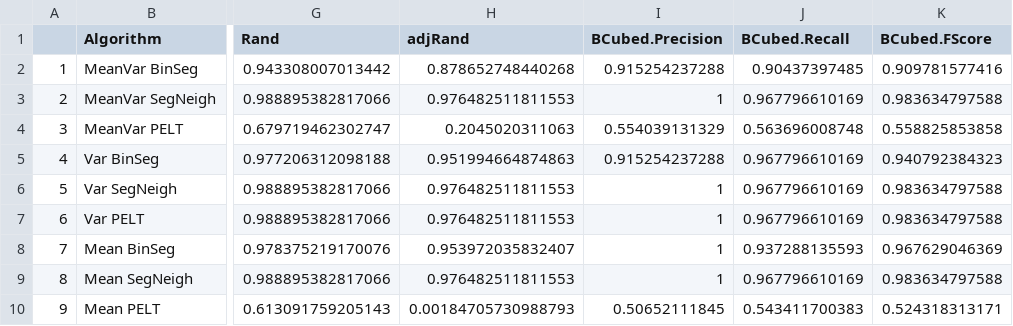
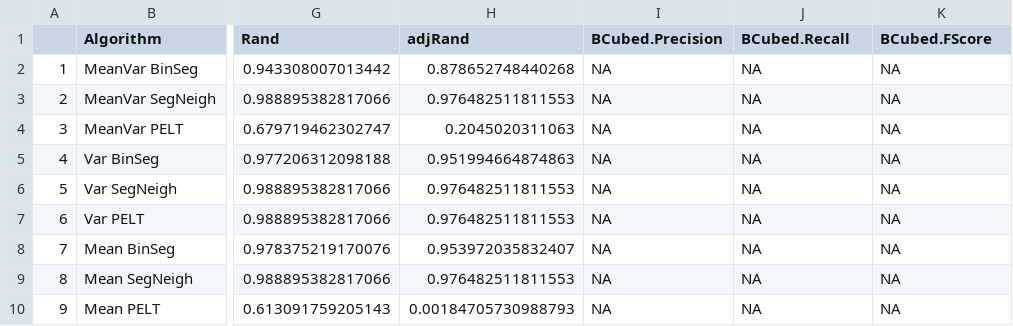
Before and after one commit to matt-chapman/master-thesis, a CSV file: Experiments/R/ChangeDetection/fullmeasures.csv, drawn as a sheet; only a part is shown, gaps mark what is left out; the diff names each change by its address in the sheet, - before the commit and + after, or states it on an @@ line.

```diff
--- a/Experiments/R/ChangeDetection/fullmeasures.csv
+++ b/Experiments/R/ChangeDetection/fullmeasures.csv
-I2 (BCubed.Precision): 0.915254237288
+I2 (BCubed.Precision): NA
-J2 (BCubed.Recall): 0.90437397485
+J2 (BCubed.Recall): NA
-K2 (BCubed.FScore): 0.909781577416
+K2 (BCubed.FScore): NA
-I3 (BCubed.Precision): 1
+I3 (BCubed.Precision): NA
-J3 (BCubed.Recall): 0.967796610169
+J3 (BCubed.Recall): NA
-K3 (BCubed.FScore): 0.983634797588
+K3 (BCubed.FScore): NA
-I4 (BCubed.Precision): 0.554039131329
+I4 (BCubed.Precision): NA
-J4 (BCubed.Recall): 0.563696008748
+J4 (BCubed.Recall): NA
-K4 (BCubed.FScore): 0.558825853858
+K4 (BCubed.FScore): NA
-I5 (BCubed.Precision): 0.915254237288
+I5 (BCubed.Precision): NA
-J5:J7 (BCubed.Recall): 0.967796610169
+J5:J7 (BCubed.Recall): NA
-K5 (BCubed.FScore): 0.940792384323
+K5 (BCubed.FScore): NA
-I6:I9 (BCubed.Precision): 1
+I6:I9 (BCubed.Precision): NA
-K6:K7 (BCubed.FScore): 0.983634797588
+K6:K7 (BCubed.FScore): NA
-J8 (BCubed.Recall): 0.937288135593
+J8 (BCubed.Recall): NA
-K8 (BCubed.FScore): 0.967629046369
+K8 (BCubed.FScore): NA
-J9 (BCubed.Recall): 0.967796610169
+J9 (BCubed.Recall): NA
-K9 (BCubed.FScore): 0.983634797588
+K9 (BCubed.FScore): NA
-I10 (BCubed.Precision): 0.50652111845
+I10 (BCubed.Precision): NA
-J10 (BCubed.Recall): 0.543411700383
+J10 (BCubed.Recall): NA
-K10 (BCubed.FScore): 0.524318313171
+K10 (BCubed.FScore): NA
```
Also changed, not shown: Experiments/R/ChangeDetection/ArbitraryDataClusters.csv, 7 other files.
